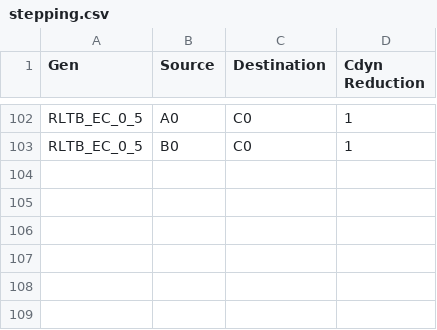
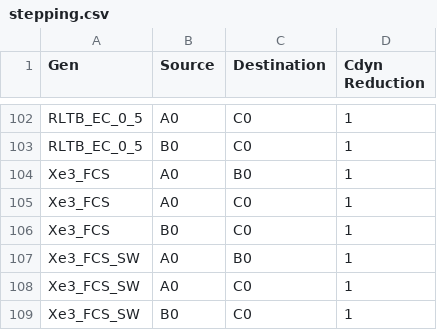
Before and after one commit to tushgarg20/Alps-ci-cd, a CSV file: Inputs/stepping.csv, drawn as a sheet; only a part is shown, gaps mark what is left out; the diff names each change by its address in the sheet, - before the commit and + after, or states it on an @@ line.

```diff
--- a/Inputs/stepping.csv
+++ b/Inputs/stepping.csv
+row 104: Xe3_FCS | A0 | B0 | 1
+row 105: Xe3_FCS | A0 | C0 | 1
+row 106: Xe3_FCS | B0 | C0 | 1
+row 107: Xe3_FCS_SW | A0 | B0 | 1
+row 108: Xe3_FCS_SW | A0 | C0 | 1
+row 109: Xe3_FCS_SW | B0 | C0 | 1
```
Also changed, not shown: Inputs/process_cam.csv, Inputs/syn_cdyn_cagr_cam.csv, 15 other files.
